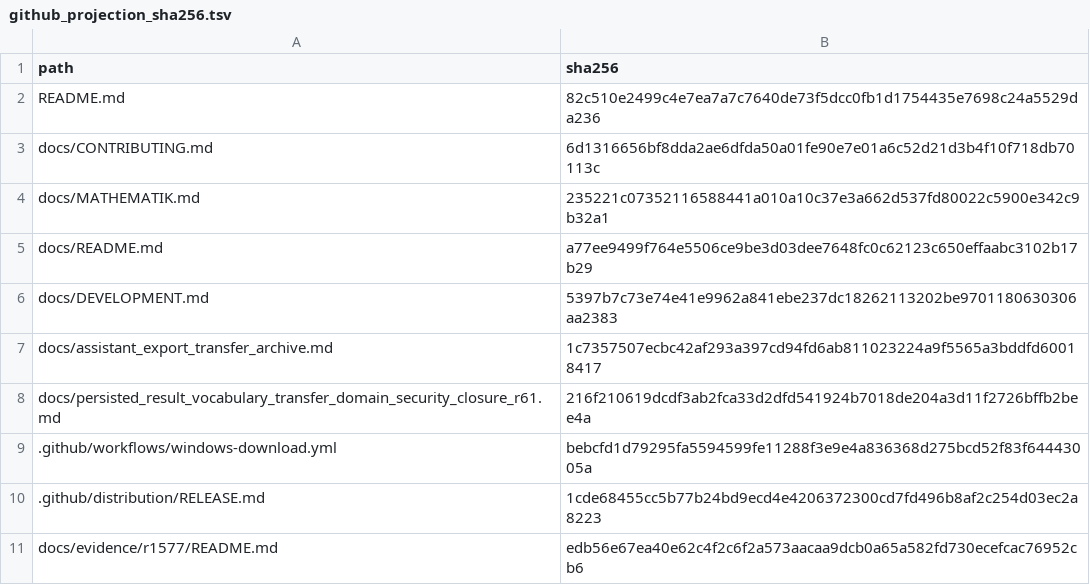
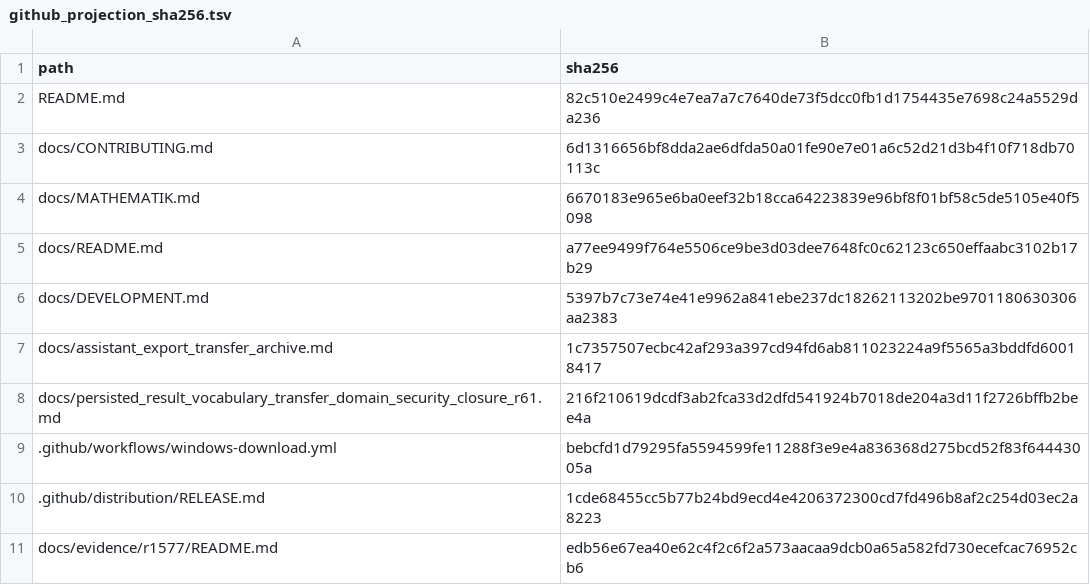
Before and after one commit to Funcry241/EtuSchlopf, a TSV file: docs/evidence/r1577/github_projection_sha256.tsv, drawn as a sheet; only a part is shown.

```diff
--- a/docs/evidence/r1577/github_projection_sha256.tsv
+++ b/docs/evidence/r1577/github_projection_sha256.tsv
@@ -3,3 +3,3 @@ README.md	82c510e2499c4e7ea7a7c7640de73f5dcc0fb1d1754435e7698c24a5529da236
 docs/CONTRIBUTING.md	6d1316656bf8dda2ae6dfda50a01fe90e7e01a6c52d21d3b4f10f718db70113c
-docs/MATHEMATIK.md	235221c07352116588441a010a10c37e3a662d537fd80022c5900e342c9b32a1
+docs/MATHEMATIK.md	6670183e965e6ba0eef32b18cca64223839e96bf8f01bf58c5de5105e40f5098
 docs/README.md	a77ee9499f764e5506ce9be3d03dee7648fc0c62123c650effaabc3102b17b29
```
Also changed, not shown: 1 other file.
